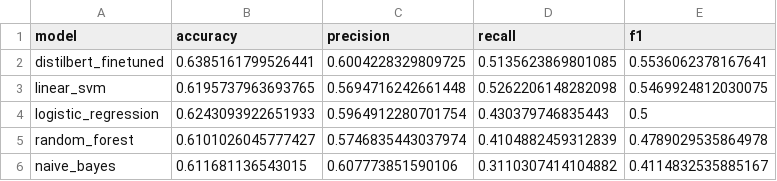
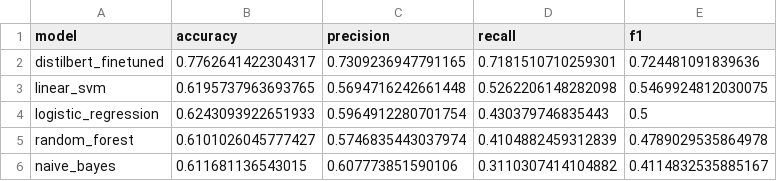
Before and after one commit to yashikasingh1307/Fake-News-Detection-Machine-Learning-Model, a CSV file: reports/final_comparison.csv, drawn as a sheet.

```diff
--- a/reports/final_comparison.csv
+++ b/reports/final_comparison.csv
@@ -1,3 +1,3 @@
 model,accuracy,precision,recall,f1
-distilbert_finetuned,0.6385161799526441,0.6004228329809725,0.5135623869801085,0.5536062378167641
+distilbert_finetuned,0.7762641422304317,0.7309236947791165,0.7181510710259301,0.724481091839636
 linear_svm,0.6195737963693765,0.5694716242661448,0.5262206148282098,0.5469924812030075
```
Also changed, not shown: 4 other files.
